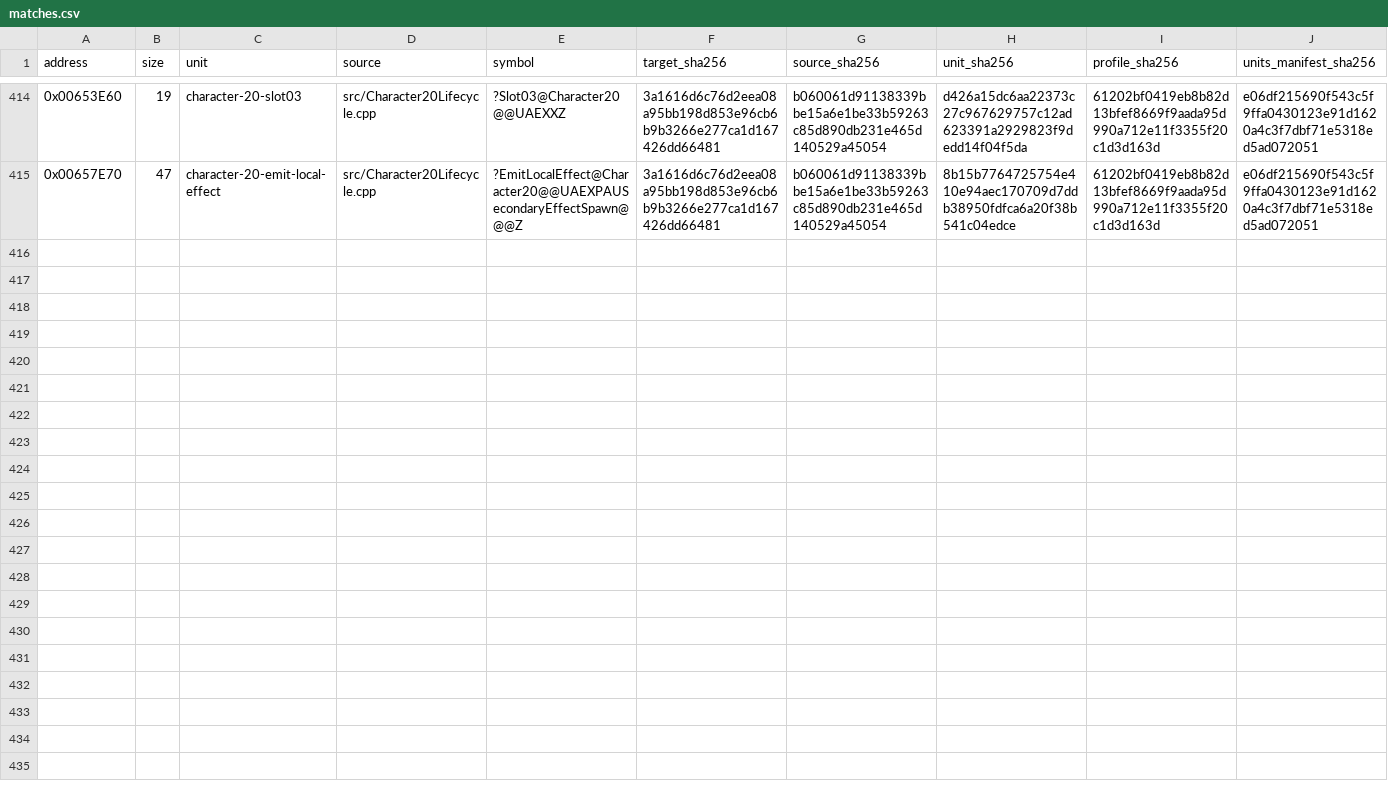
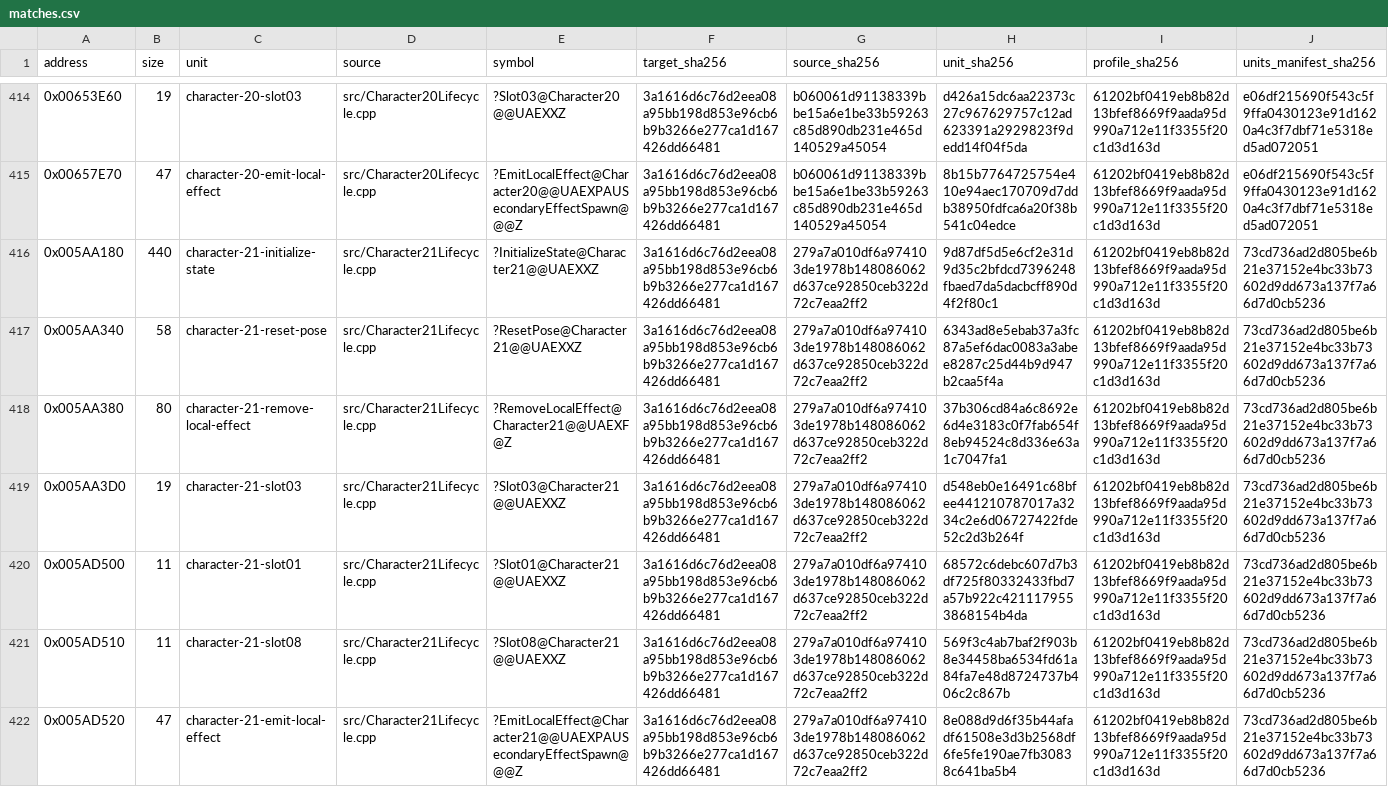
Before and after one commit to N0zoM1z0/Eternal-Fighter-Zero, a CSV file: config/matches.csv, drawn as a sheet; only a part is shown, gaps mark what is left out; rows hold the shown columns only; the diff names each change by its address in the sheet, - before the commit and + after, or states it on an @@ line.

Commit message:
gpt-web: complete seven Minagi lifecycle and effect functions exact

```diff
--- a/config/matches.csv
+++ b/config/matches.csv
+row 416: 0x005AA180 | 440 | character-21-initialize-state | src/Character21Lifecycle.cpp | ?InitializeState@Character21@@UAEXXZ | 3a1616d6c76d2eea08a95bb198d853e96cb6b9b3266e277ca1d167426dd66481 | 279a7a010df6a974103de1978b148086062d637ce92850ceb322d72c7eaa2ff2 | 9d87df5d5e6cf2e31d9d35c2bfdcd7396248fbaed7da5dacbcff890d4f2f80c1 | 61202bf0419eb8b82d13bfef8669f9aada95d990a712e11f3355f20c1d3d163d | 73cd736ad2d805be6b21e37152e4bc33b73602d9dd673a137f7a66d7d0cb5236
+row 417: 0x005AA340 | 58 | character-21-reset-pose | src/Character21Lifecycle.cpp | ?ResetPose@Character21@@UAEXXZ | 3a1616d6c76d2eea08a95bb198d853e96cb6b9b3266e277ca1d167426dd66481 | 279a7a010df6a974103de1978b148086062d637ce92850ceb322d72c7eaa2ff2 | 6343ad8e5ebab37a3fc87a5ef6dac0083a3abee8287c25d44b9d947b2caa5f4a | 61202bf0419eb8b82d13bfef8669f9aada95d990a712e11f3355f20c1d3d163d | 73cd736ad2d805be6b21e37152e4bc33b73602d9dd673a137f7a66d7d0cb5236
+row 418: 0x005AA380 | 80 | character-21-remove-local-effect | src/Character21Lifecycle.cpp | ?RemoveLocalEffect@Character21@@UAEXF@Z | 3a1616d6c76d2eea08a95bb198d853e96cb6b9b3266e277ca1d167426dd66481 | 279a7a010df6a974103de1978b148086062d637ce92850ceb322d72c7eaa2ff2 | 37b306cd84a6c8692e6d4e3183c0f7fab654f8eb94524c8d336e63a1c7047fa1 | 61202bf0419eb8b82d13bfef8669f9aada95d990a712e11f3355f20c1d3d163d | 73cd736ad2d805be6b21e37152e4bc33b73602d9dd673a137f7a66d7d0cb5236
+row 419: 0x005AA3D0 | 19 | character-21-slot03 | src/Character21Lifecycle.cpp | ?Slot03@Character21@@UAEXXZ | 3a1616d6c76d2eea08a95bb198d853e96cb6b9b3266e277ca1d167426dd66481 | 279a7a010df6a974103de1978b148086062d637ce92850ceb322d72c7eaa2ff2 | d548eb0e16491c68bfee441210787017a3234c2e6d06727422fde52c2d3b264f | 61202bf0419eb8b82d13bfef8669f9aada95d990a712e11f3355f20c1d3d163d | 73cd736ad2d805be6b21e37152e4bc33b73602d9dd673a137f7a66d7d0cb5236
+row 420: 0x005AD500 | 11 | character-21-slot01 | src/Character21Lifecycle.cpp | ?Slot01@Character21@@UAEXXZ | 3a1616d6c76d2eea08a95bb198d853e96cb6b9b3266e277ca1d167426dd66481 | 279a7a010df6a974103de1978b148086062d637ce92850ceb322d72c7eaa2ff2 | 68572c6debc607d7b3df725f80332433fbd7a57b922c4211179553868154b4da | 61202bf0419eb8b82d13bfef8669f9aada95d990a712e11f3355f20c1d3d163d | 73cd736ad2d805be6b21e37152e4bc33b73602d9dd673a137f7a66d7d0cb5236
+row 421: 0x005AD510 | 11 | character-21-slot08 | src/Character21Lifecycle.cpp | ?Slot08@Character21@@UAEXXZ | 3a1616d6c76d2eea08a95bb198d853e96cb6b9b3266e277ca1d167426dd66481 | 279a7a010df6a974103de1978b148086062d637ce92850ceb322d72c7eaa2ff2 | 569f3c4ab7baf2f903b8e34458ba6534fd61a84fa7e48d8724737b406c2c867b | 61202bf0419eb8b82d13bfef8669f9aada95d990a712e11f3355f20c1d3d163d | 73cd736ad2d805be6b21e37152e4bc33b73602d9dd673a137f7a66d7d0cb5236
+row 422: 0x005AD520 | 47 | character-21-emit-local-effect | src/Character21Lifecycle.cpp | ?EmitLocalEffect@Character21@@UAEXPAUSecondaryEffectSpawn@@@Z | 3a1616d6c76d2eea08a95bb198d853e96cb6b9b3266e277ca1d167426dd66481 | 279a7a010df6a974103de1978b148086062d637ce92850ceb322d72c7eaa2ff2 | 8e088d9d6f35b44afadf61508e3d3b2568df6fe5fe190ae7fb30838c641ba5b4 | 61202bf0419eb8b82d13bfef8669f9aada95d990a712e11f3355f20c1d3d163d | 73cd736ad2d805be6b21e37152e4bc33b73602d9dd673a137f7a66d7d0cb5236
```
Also changed, not shown: config/function-boundaries.csv, config/function-origins.csv, 8 other files.
